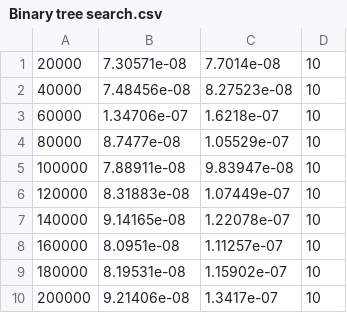
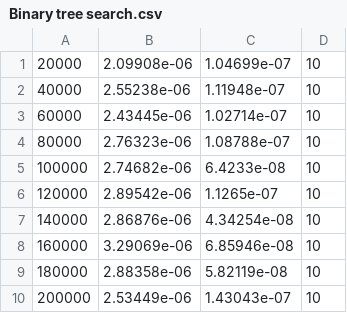
Before and after one commit to Deadlica/searching_algorithms, a CSV file: Binary tree search.csv, drawn as a sheet.

```diff
--- a/Binary tree search.csv
+++ b/Binary tree search.csv
@@ -1,10 +1,10 @@
-20000	7.30571e-08	7.7014e-08	10
-40000	7.48456e-08	8.27523e-08	10
-60000	1.34706e-07	1.6218e-07	10
-80000	8.7477e-08	1.05529e-07	10
-100000	7.88911e-08	9.83947e-08	10
-120000	8.31883e-08	1.07449e-07	10
-140000	9.14165e-08	1.22078e-07	10
-160000	8.0951e-08	1.11257e-07	10
-180000	8.19531e-08	1.15902e-07	10
-200000	9.21406e-08	1.3417e-07	10
+20000	2.09908e-06	1.04699e-07	10
+40000	2.55238e-06	1.11948e-07	10
+60000	2.43445e-06	1.02714e-07	10
+80000	2.76323e-06	1.08788e-07	10
+100000	2.74682e-06	6.4233e-08	10
+120000	2.89542e-06	1.1265e-07	10
+140000	2.86876e-06	4.34254e-08	10
+160000	3.29069e-06	6.85946e-08	10
+180000	2.88358e-06	5.82119e-08	10
+200000	2.53449e-06	1.43043e-07	10
```
Also changed, not shown: Binary search.csv, Hashtable search.csv, 6 other files.
